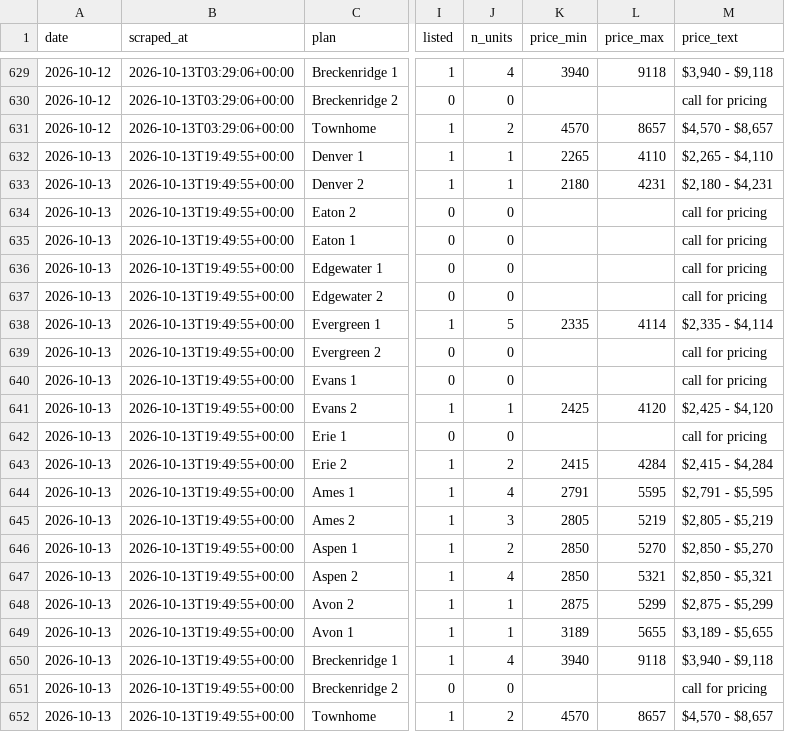
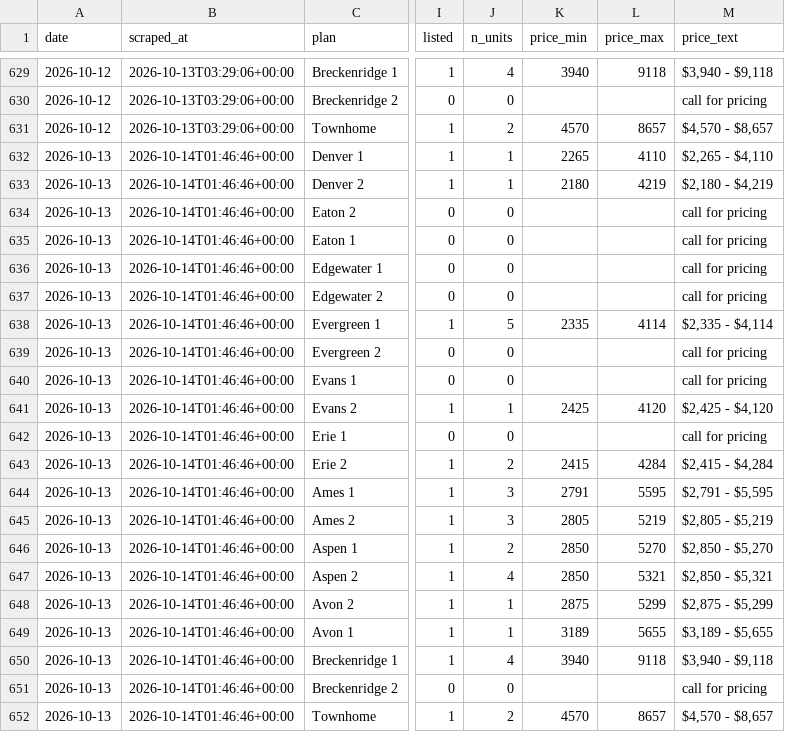
Before and after one commit to sharkweekshane/bell-rent-watch, a CSV file: data/prices.csv, drawn as a sheet; only a part is shown, gaps mark what is left out; the diff names each change by its address in the sheet, - before the commit and + after, or states it on an @@ line.

```diff
--- a/data/prices.csv
+++ b/data/prices.csv
-B632:B652 (scraped_at): 2026-10-13T19:49:55+00:00
+B632:B652 (scraped_at): 2026-10-14T01:46:46+00:00
-L633 (price_max): 4231
+L633 (price_max): 4219
-M633 (price_text): $2,180 - $4,231
+M633 (price_text): $2,180 - $4,219
-J644 (n_units): 4
+J644 (n_units): 3
```
Also changed, not shown: data/units.csv, 1 other file.
